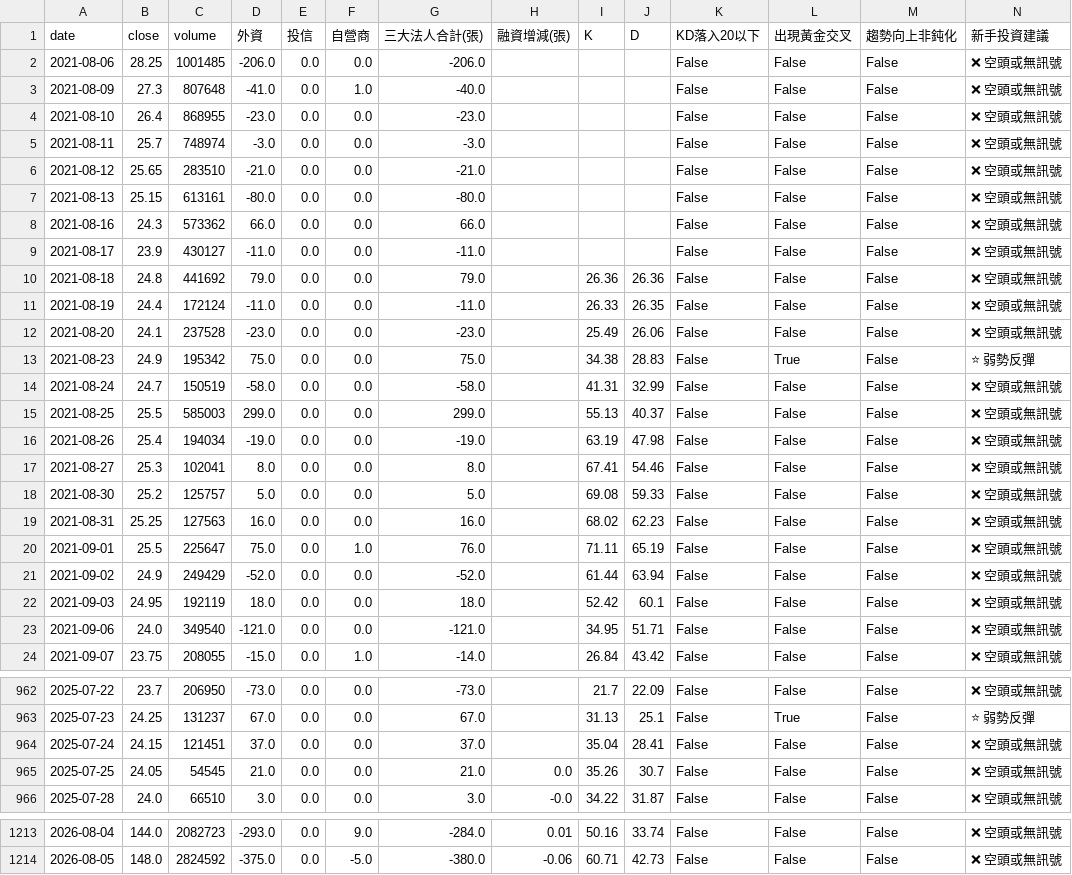
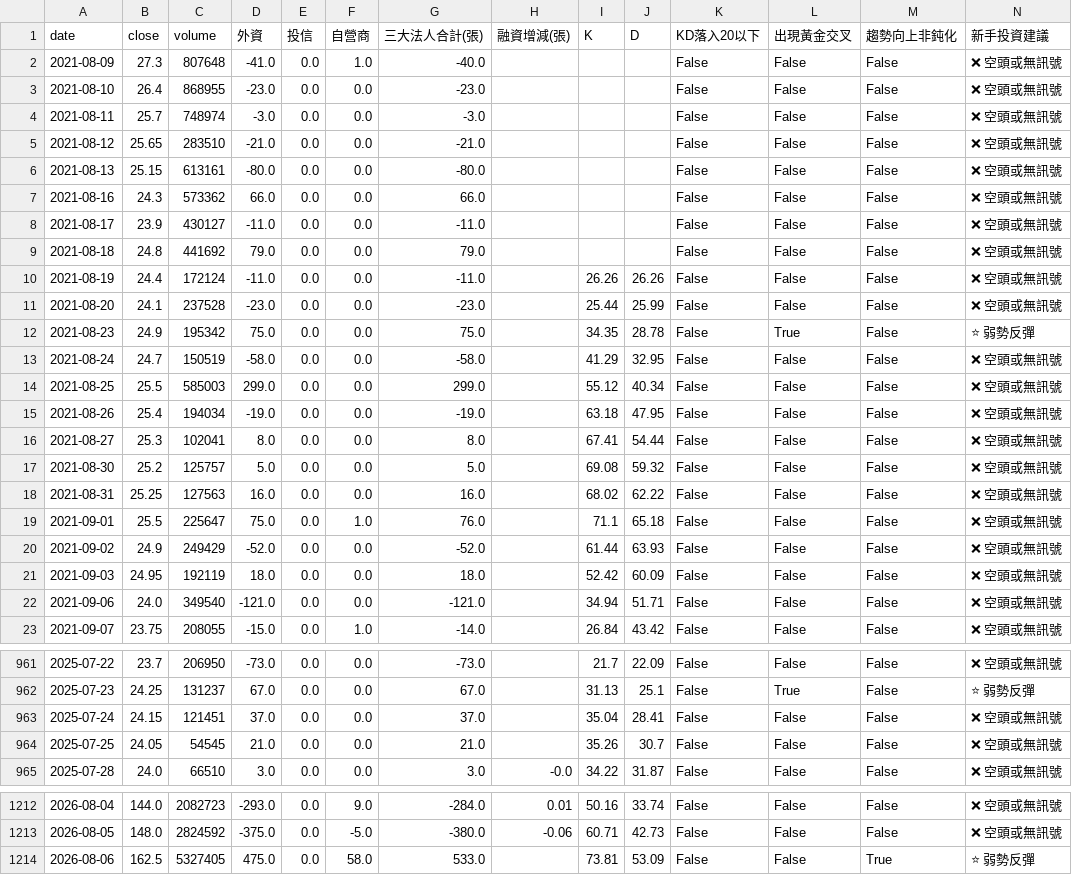
Before and after one commit to wjstudio1030/AIStockAnalysis_v2, a CSV file: docs/data/4973_unified.csv, drawn as a sheet; only a part is shown, gaps mark what is left out.

```diff
--- a/docs/data/4973_unified.csv
+++ b/docs/data/4973_unified.csv
@@ -1,3 +1,2 @@
 date,close,volume,外資,投信,自營商,三大法人合計(張),融資增減(張),K,D,KD落入20以下,出現黃金交叉,趨勢向上非鈍化,新手投資建議
-2021-08-06,28.25,1001485,-206.0,0.0,0.0,-206.0,,,,False,False,False,❌ 空頭或無訊號
 2021-08-09,27.3,807648,-41.0,0.0,1.0,-40.0,,,,False,False,False,❌ 空頭或無訊號
@@ -9,16 +8,16 @@
 2021-08-17,23.9,430127,-11.0,0.0,0.0,-11.0,,,,False,False,False,❌ 空頭或無訊號
-2021-08-18,24.8,441692,79.0,0.0,0.0,79.0,,26.36,26.36,False,False,False,❌ 空頭或無訊號
-2021-08-19,24.4,172124,-11.0,0.0,0.0,-11.0,,26.33,26.35,False,False,False,❌ 空頭或無訊號
-2021-08-20,24.1,237528,-23.0,0.0,0.0,-23.0,,25.49,26.06,False,False,False,❌ 空頭或無訊號
-2021-08-23,24.9,195342,75.0,0.0,0.0,75.0,,34.38,28.83,False,True,False,⭐ 弱勢反彈
-2021-08-24,24.7,150519,-58.0,0.0,0.0,-58.0,,41.31,32.99,False,False,False,❌ 空頭或無訊號
-2021-08-25,25.5,585003,299.0,0.0,0.0,299.0,,55.13,40.37,False,False,False,❌ 空頭或無訊號
-2021-08-26,25.4,194034,-19.0,0.0,0.0,-19.0,,63.19,47.98,False,False,False,❌ 空頭或無訊號
-2021-08-27,25.3,102041,8.0,0.0,0.0,8.0,,67.41,54.46,False,False,False,❌ 空頭或無訊號
-2021-08-30,25.2,125757,5.0,0.0,0.0,5.0,,69.08,59.33,False,False,False,❌ 空頭或無訊號
-2021-08-31,25.25,127563,16.0,0.0,0.0,16.0,,68.02,62.23,False,False,False,❌ 空頭或無訊號
-2021-09-01,25.5,225647,75.0,0.0,1.0,76.0,,71.11,65.19,False,False,False,❌ 空頭或無訊號
-2021-09-02,24.9,249429,-52.0,0.0,0.0,-52.0,,61.44,63.94,False,False,False,❌ 空頭或無訊號
-2021-09-03,24.95,192119,18.0,0.0,0.0,18.0,,52.42,60.1,False,False,False,❌ 空頭或無訊號
-2021-09-06,24.0,349540,-121.0,0.0,0.0,-121.0,,34.95,51.71,False,False,False,❌ 空頭或無訊號
+2021-08-18,24.8,441692,79.0,0.0,0.0,79.0,,,,False,False,False,❌ 空頭或無訊號
+2021-08-19,24.4,172124,-11.0,0.0,0.0,-11.0,,26.26,26.26,False,False,False,❌ 空頭或無訊號
+2021-08-20,24.1,237528,-23.0,0.0,0.0,-23.0,,25.44,25.99,False,False,False,❌ 空頭或無訊號
+2021-08-23,24.9,195342,75.0,0.0,0.0,75.0,,34.35,28.78,False,True,False,⭐ 弱勢反彈
+2021-08-24,24.7,150519,-58.0,0.0,0.0,-58.0,,41.29,32.95,False,False,False,❌ 空頭或無訊號
+2021-08-25,25.5,585003,299.0,0.0,0.0,299.0,,55.12,40.34,False,False,False,❌ 空頭或無訊號
+2021-08-26,25.4,194034,-19.0,0.0,0.0,-19.0,,63.18,47.95,False,False,False,❌ 空頭或無訊號
+2021-08-27,25.3,102041,8.0,0.0,0.0,8.0,,67.41,54.44,False,False,False,❌ 空頭或無訊號
+2021-08-30,25.2,125757,5.0,0.0,0.0,5.0,,69.08,59.32,False,False,False,❌ 空頭或無訊號
+2021-08-31,25.25,127563,16.0,0.0,0.0,16.0,,68.02,62.22,False,False,False,❌ 空頭或無訊號
+2021-09-01,25.5,225647,75.0,0.0,1.0,76.0,,71.1,65.18,False,False,False,❌ 空頭或無訊號
+2021-09-02,24.9,249429,-52.0,0.0,0.0,-52.0,,61.44,63.93,False,False,False,❌ 空頭或無訊號
+2021-09-03,24.95,192119,18.0,0.0,0.0,18.0,,52.42,60.09,False,False,False,❌ 空頭或無訊號
+2021-09-06,24.0,349540,-121.0,0.0,0.0,-121.0,,34.94,51.71,False,False,False,❌ 空頭或無訊號
 2021-09-07,23.75,208055,-15.0,0.0,1.0,-14.0,,26.84,43.42,False,False,False,❌ 空頭或無訊號
@@ -964,3 +963,3 @@
 2025-07-24,24.15,121451,37.0,0.0,0.0,37.0,,35.04,28.41,False,False,False,❌ 空頭或無訊號
-2025-07-25,24.05,54545,21.0,0.0,0.0,21.0,0.0,35.26,30.7,False,False,False,❌ 空頭或無訊號
+2025-07-25,24.05,54545,21.0,0.0,0.0,21.0,,35.26,30.7,False,False,False,❌ 空頭或無訊號
 2025-07-28,24.0,66510,3.0,0.0,0.0,3.0,-0.0,34.22,31.87,False,False,False,❌ 空頭或無訊號
@@ -1214 +1213,2 @@
 2026-08-05,148.0,2824592,-375.0,0.0,-5.0,-380.0,-0.06,60.71,42.73,False,False,False,❌ 空頭或無訊號
+2026-08-06,162.5,5327405,475.0,0.0,58.0,533.0,,73.81,53.09,False,False,True,⭐ 弱勢反彈
```
Also changed, not shown: docs/data/2337_unified.csv, docs/data/2344_unified.csv, 23 other files.
